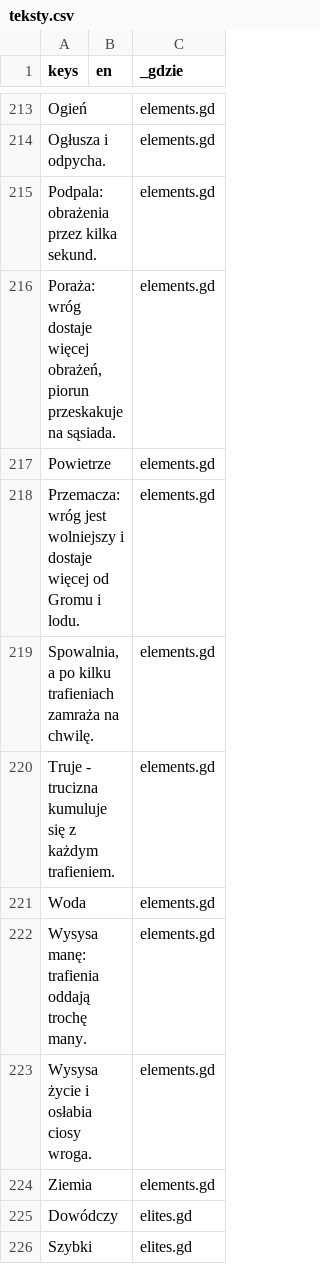
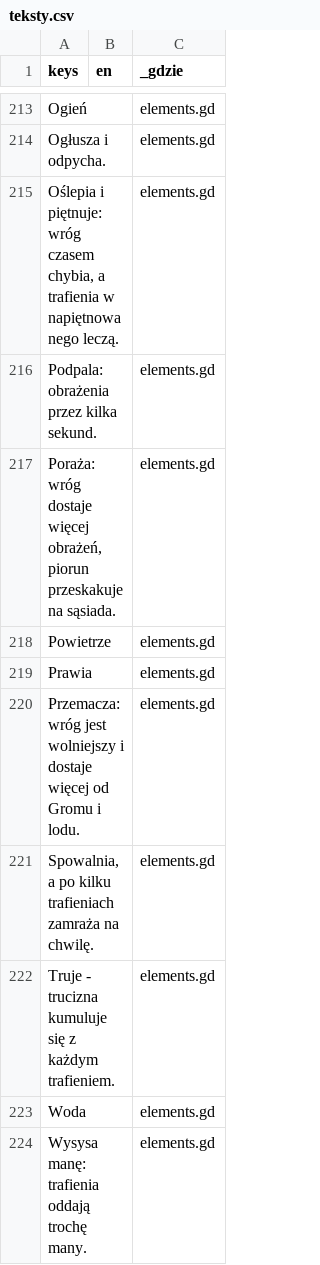
Before and after one commit to slota145/Watra-Mobile, a CSV file: translations/teksty.csv, drawn as a sheet; only a part is shown, gaps mark what is left out; the shorter side is filled out with more unchanged rows; the diff names each change by its address in the sheet, - before the commit and + after, or states it on an @@ line.

```diff
--- a/translations/teksty.csv
+++ b/translations/teksty.csv
+row 215: Oślepia i piętnuje: wróg czasem chybia, a trafienia w napiętnowanego leczą. |  | elements.gd
+row 219: Prawia |  | elements.gd
```
Also changed, not shown: 9 other files.
